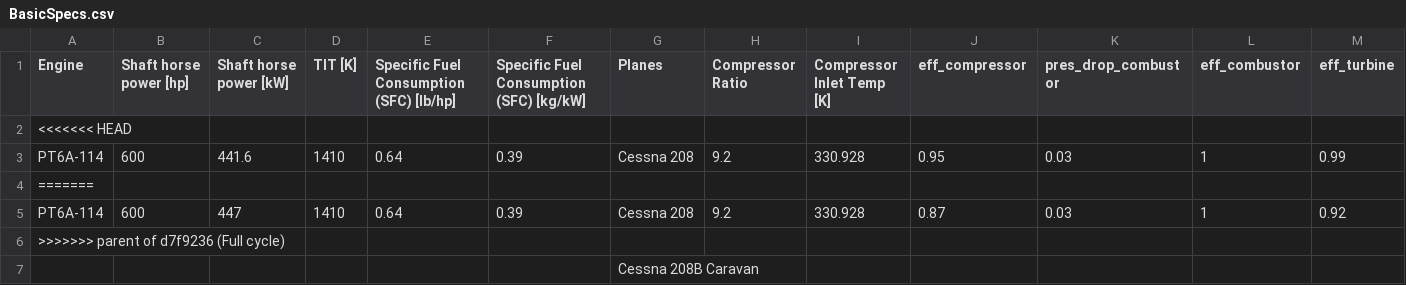
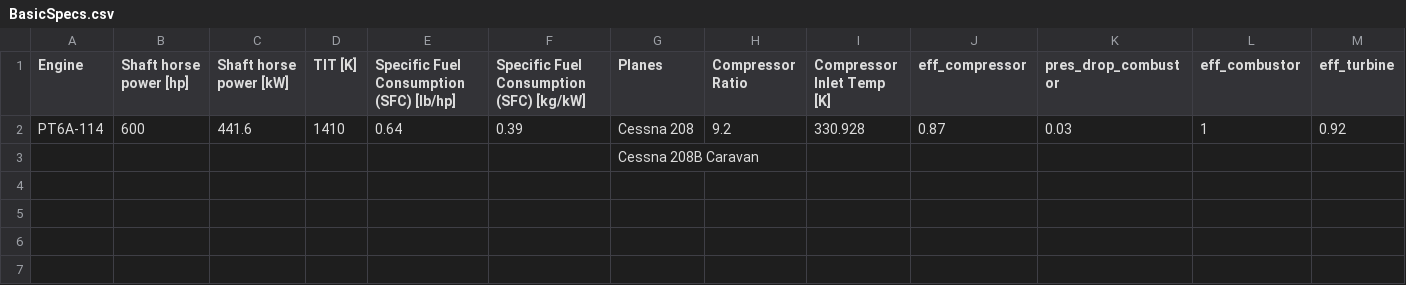
Before and after one commit to Carmeisel101/RealEngineCycle_TurboProp, a CSV file: BasicSpecs.csv, drawn as a sheet; only a part is shown; removed rows and columns are numbered as before the commit, all else as after; rows hold the shown columns only; the diff names each change by its address in the sheet, - before the commit and + after, or states it on an @@ line.

```diff
--- a/BasicSpecs.csv
+++ b/BasicSpecs.csv
-row 2: <<<<<<< HEAD
-row 3: PT6A-114 | 600 | 441.6 | 1410 | 0.64 | 0.39 | Cessna 208 | 9.2 | 330.928 | 0.95 | 0.03 | 1 | 0.99
-row 4: =======
-C2 (Shaft horse power [kW]): 447
+C2 (Shaft horse power [kW]): 441.6
-row 6: >>>>>>> parent of d7f9236 (Full cycle)
```
Also changed, not shown: results.csv, 3 other files.
